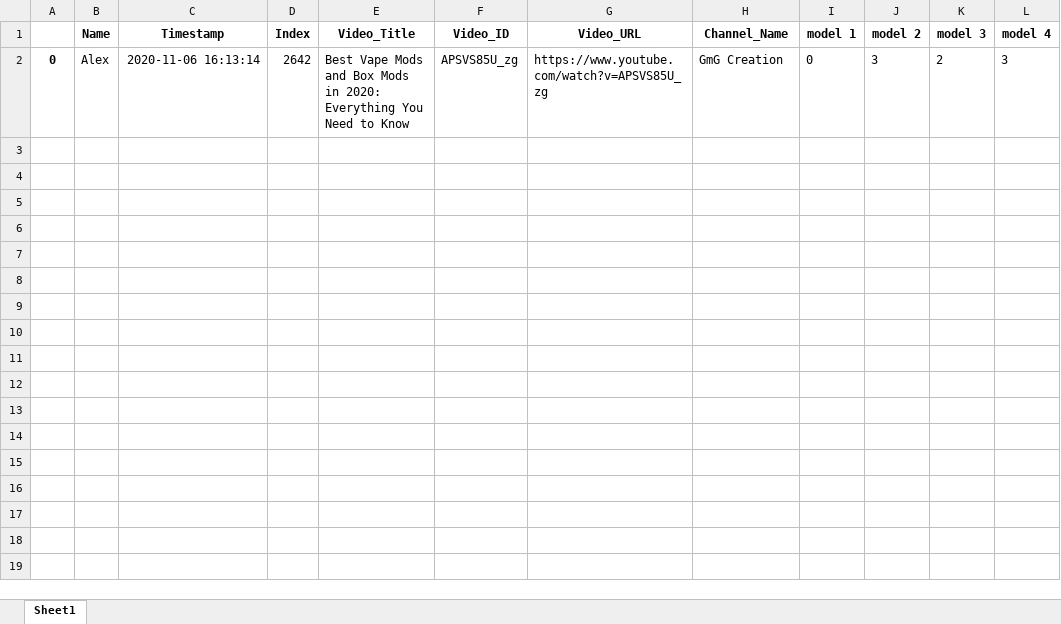
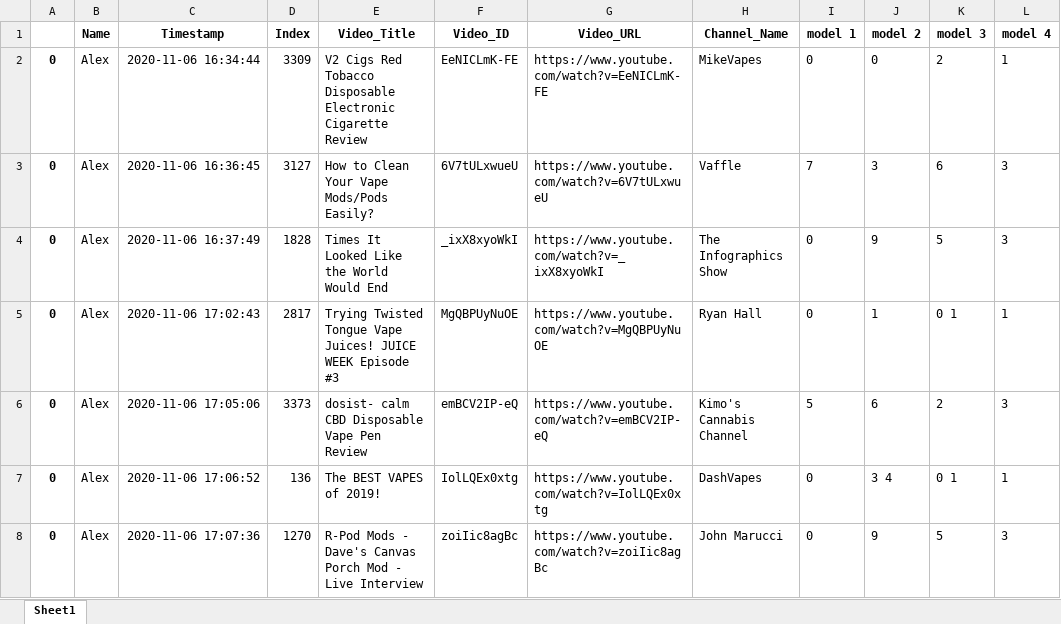
Before and after one commit to dgauraang/vape-classification, an Excel workbook: classification-record/session-all-models-data.xlsx, sheet Sheet1, drawn as a sheet; values as stored, in another font and other column widths than the file's, no borders; addresses are those after the commit; the diff names each change by its address in the sheet, - before the commit and + after, or states it on an @@ line.

```diff
--- a/classification-record/session-all-models-data.xlsx (sheet Sheet1)
+++ b/classification-record/session-all-models-data.xlsx (sheet Sheet1)
+row 2: 0 | Alex | 2020-11-06 16:34:44 | 3309 | V2 Cigs Red Tobacco Disposable Electronic Cigarette Review | EeNICLmK-FE | https://www.youtube.com/watch?v=EeNICLmK-FE | MikeVapes | 0 | 0 | 2 | 1
+row 3: 0 | Alex | 2020-11-06 16:36:45 | 3127 | How to Clean Your Vape Mods/Pods Easily? | 6V7tULxwueU | https://www.youtube.com/watch?v=6V7tULxwueU | Vaffle | 7 | 3 | 6 | 3
+row 4: 0 | Alex | 2020-11-06 16:37:49 | 1828 | Times It Looked Like the World Would End | _ixX8xyoWkI | https://www.youtube.com/watch?v=_ixX8xyoWkI | The Infographics Show | 0 | 9 | 5 | 3
+row 5: 0 | Alex | 2020-11-06 17:02:43 | 2817 | Trying Twisted Tongue Vape Juices! JUICE WEEK Episode #3 | MgQBPUyNuOE | https://www.youtube.com/watch?v=MgQBPUyNuOE | Ryan Hall | 0 | 1 | 0 1 | 1
+row 6: 0 | Alex | 2020-11-06 17:05:06 | 3373 | dosist- calm CBD Disposable Vape Pen Review | emBCV2IP-eQ | https://www.youtube.com/watch?v=emBCV2IP-eQ | Kimo's Cannabis Channel | 5 | 6 | 2 | 3
+row 7: 0 | Alex | 2020-11-06 17:06:52 | 136 | The BEST VAPES of 2019! | IolLQEx0xtg | https://www.youtube.com/watch?v=IolLQEx0xtg | DashVapes | 0 | 3 4 | 0 1 | 1
-C8 (Timestamp): 2020-11-06 16:13:14
+C8 (Timestamp): 2020-11-06 17:07:36
-D8 (Index): 2642
+D8 (Index): 1270
-E8 (Video_Title): Best Vape Mods and Box Mods in 2020: Everything You Need to Know
+E8 (Video_Title): R-Pod Mods - Dave's Canvas Porch Mod - Live Interview
-F8 (Video_ID): APSVS85U_zg
+F8 (Video_ID): zoiIic8agBc
-G8 (Video_URL): https://www.youtube.com/watch?v=APSVS85U_zg
+G8 (Video_URL): https://www.youtube.com/watch?v=zoiIic8agBc
-H8 (Channel_Name): GmG Creation
+H8 (Channel_Name): John Marucci
-J8 (model 2): 3
+J8 (model 2): 9
-K8 (model 3): 2
+K8 (model 3): 5
```
Also changed, not shown: 8 other files.
